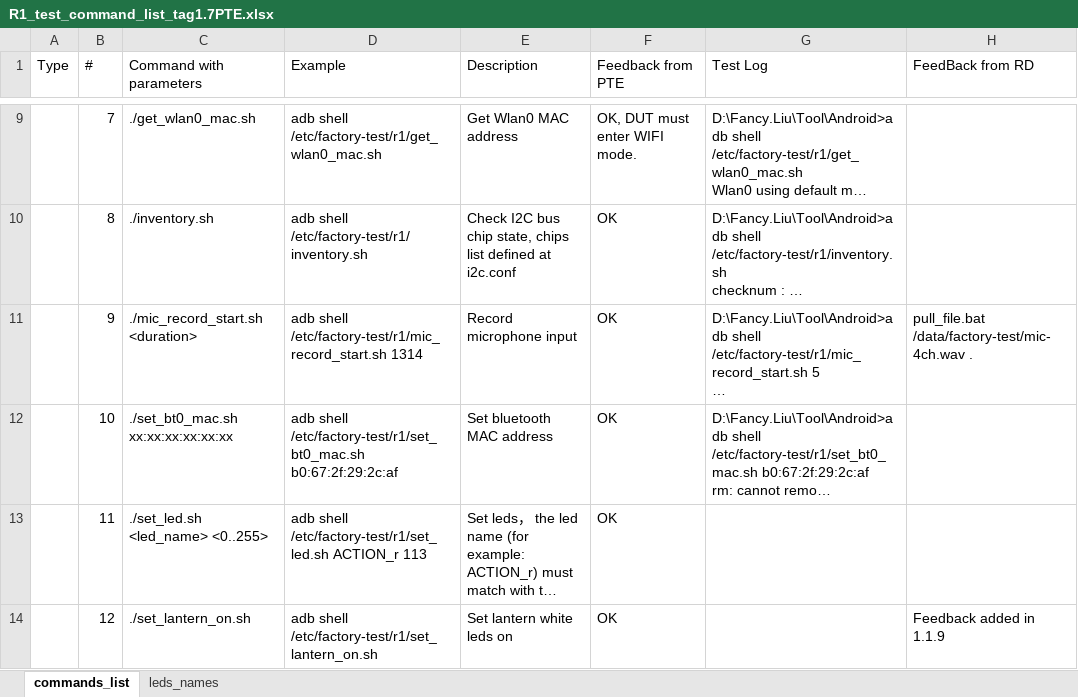
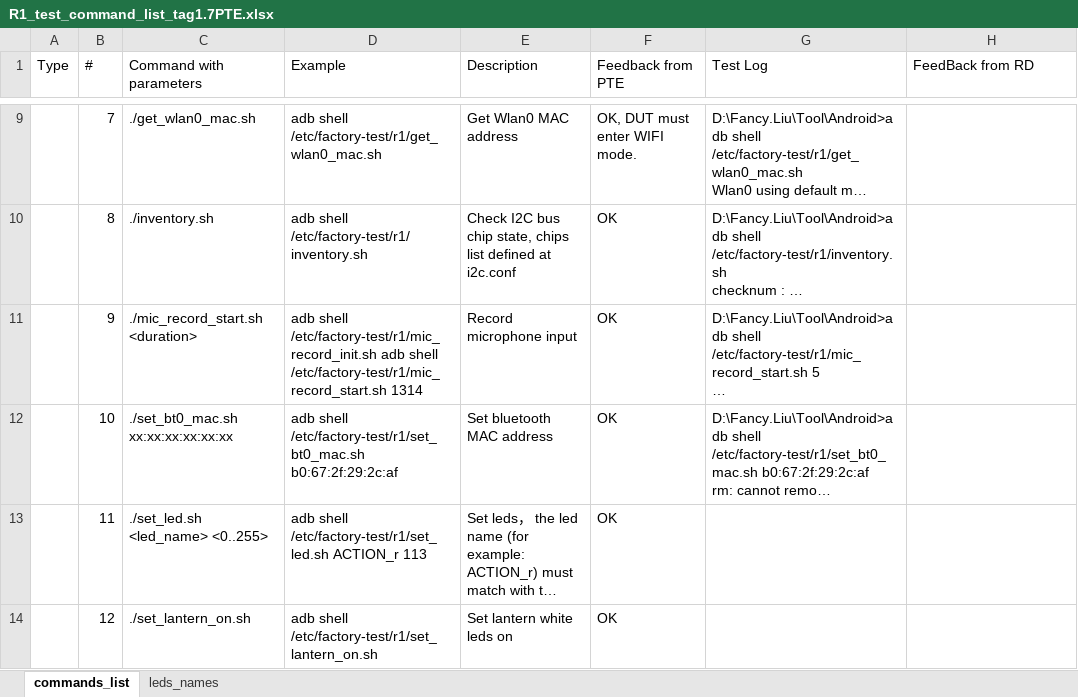
Before and after one commit to tymphany/factory-test, an Excel workbook: R1_test_command_list_tag1.7PTE.xlsx, sheet commands_list, drawn as a sheet; only a part is shown, gaps mark what is left out; long unchanged cells end in …; values as stored, in another font and other column widths than the file's, no cell formats; the diff covers the shown part only; the diff names each change by its address in the sheet, - before the commit and + after, or states it on an @@ line.

Commit message:
Update R1 factory test command list

```diff
--- a/R1_test_command_list_tag1.7PTE.xlsx (sheet commands_list)
+++ b/R1_test_command_list_tag1.7PTE.xlsx (sheet commands_list)
-D11 (Example): adb shell /etc/factory-test/r1/mic_record_start.sh 1314
+D11 (Example): adb shell /etc/factory-test/r1/mic_record_init.sh adb shell /etc/factory-test/r1/mic_record_start.sh 1314
-H11 (FeedBack from RD): pull_file.bat /data/factory-test/mic-4ch.wav .
+H11 (FeedBack from RD): (empty)
-H14 (FeedBack from RD): Feedback added in 1.1.9
+H14 (FeedBack from RD): (empty)
```
Also changed, not shown: 8 edited cells elsewhere in this sheet, cell formats.
